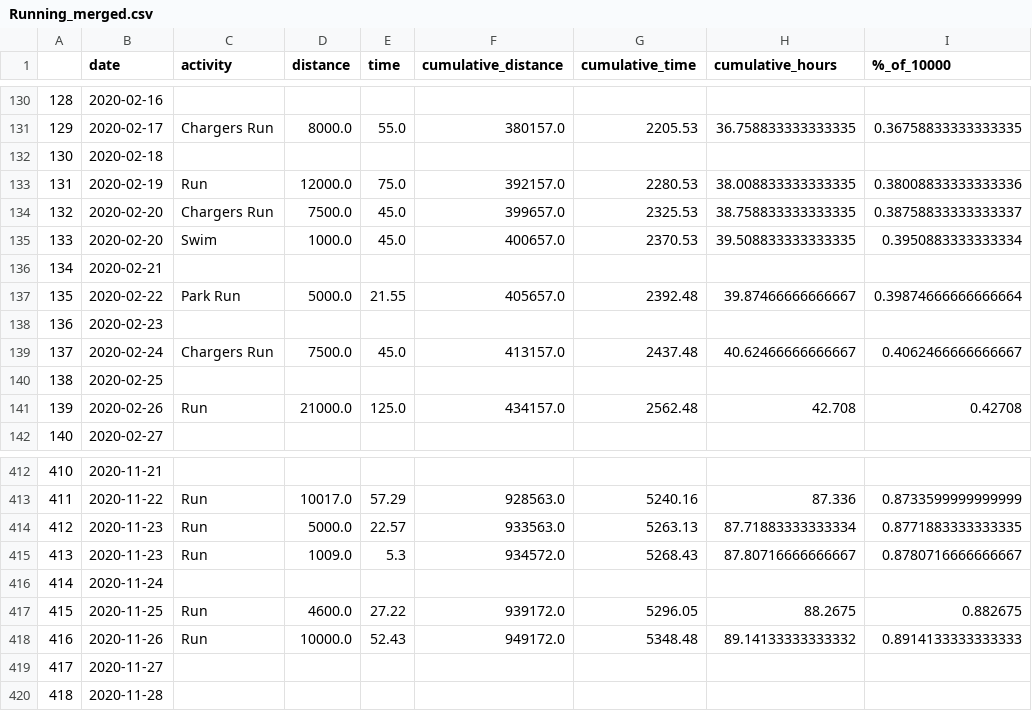
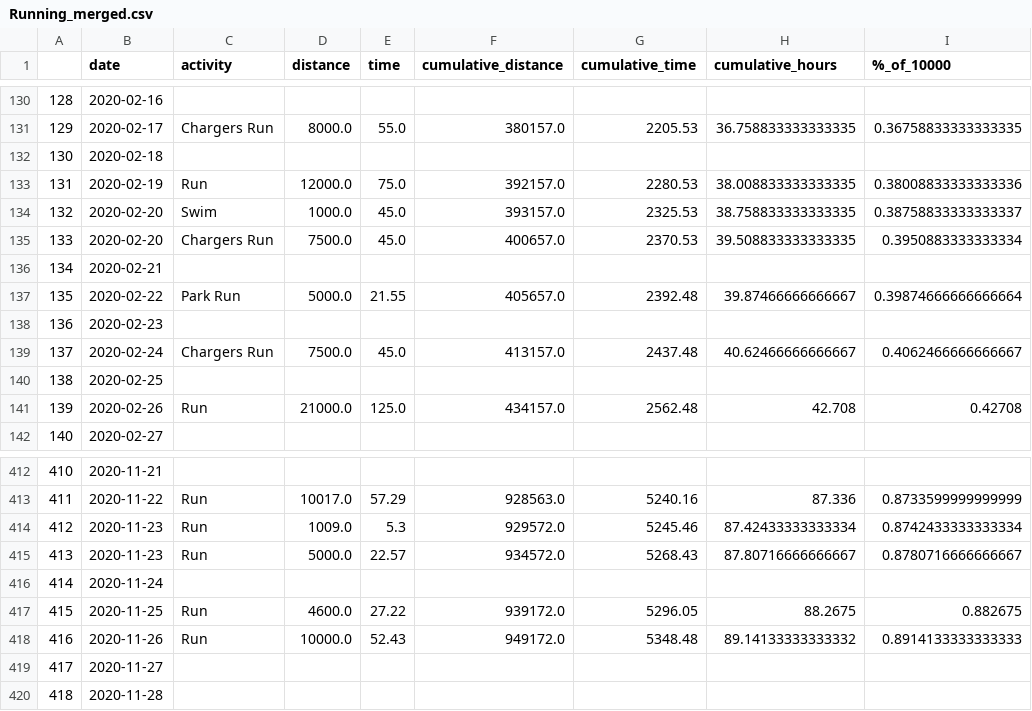
Before and after one commit to Antonio-John/running, a CSV file: data/merged/Running_merged.csv, drawn as a sheet; only a part is shown, gaps mark what is left out; the diff covers the shown part only.

```diff
--- a/data/merged/Running_merged.csv
+++ b/data/merged/Running_merged.csv
@@ -133,4 +133,4 @@
 131,2020-02-19,Run,12000.0,75.0,392157.0,2280.53,38.008833333333335,0.38008833333333336
-132,2020-02-20,Chargers Run,7500.0,45.0,399657.0,2325.53,38.758833333333335,0.38758833333333337
-133,2020-02-20,Swim,1000.0,45.0,400657.0,2370.53,39.508833333333335,0.3950883333333334
+132,2020-02-20,Swim,1000.0,45.0,393157.0,2325.53,38.758833333333335,0.38758833333333337
+133,2020-02-20,Chargers Run,7500.0,45.0,400657.0,2370.53,39.508833333333335,0.3950883333333334
 134,2020-02-21,,,,,,,
@@ -413,4 +413,4 @@
 411,2020-11-22,Run,10017.0,57.29,928563.0,5240.16,87.336,0.8733599999999999
-412,2020-11-23,Run,5000.0,22.57,933563.0,5263.13,87.71883333333334,0.8771883333333335
-413,2020-11-23,Run,1009.0,5.3,934572.0,5268.43,87.80716666666667,0.8780716666666667
+412,2020-11-23,Run,1009.0,5.3,929572.0,5245.46,87.42433333333334,0.8742433333333334
+413,2020-11-23,Run,5000.0,22.57,934572.0,5268.43,87.80716666666667,0.8780716666666667
 414,2020-11-24,,,,,,,
```
Also changed, not shown: 30 edited cells elsewhere in this file, 6 other files.
